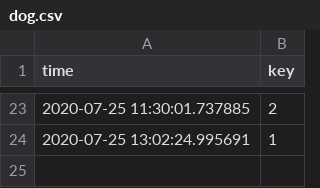
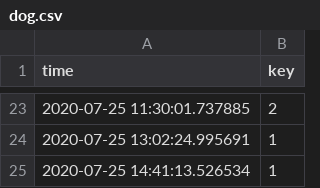
Before and after one commit to damca/dog-dash, a CSV file: data/dog.csv, drawn as a sheet; only a part is shown, gaps mark what is left out.

```diff
--- a/data/dog.csv
+++ b/data/dog.csv
@@ -24 +24,2 @@ time,key
 2020-07-25 13:02:24.995691,1
+2020-07-25 14:41:13.526534,1
```
Also changed, not shown: 3 other files.
